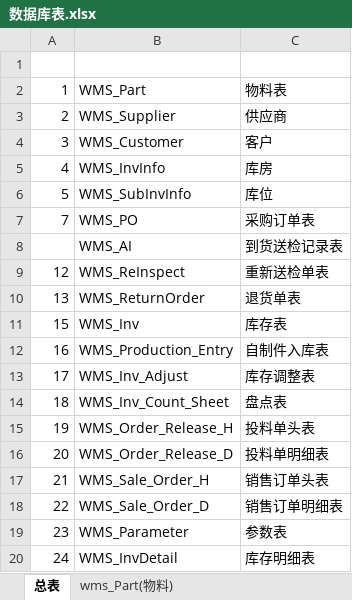
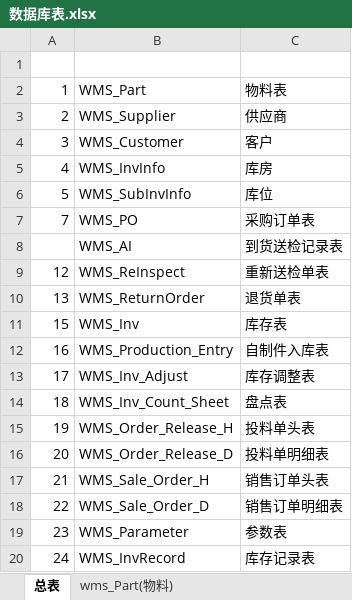
Before and after one commit to NC-ThreeGo/XDWMS-Ymnets, an Excel workbook: DB/数据库表.xlsx, sheet 总表, drawn as a sheet; values as stored, in another font and other column widths than the file's, no borders; the diff names each change by its address in the sheet, - before the commit and + after, or states it on an @@ line.

```diff
--- a/DB/数据库表.xlsx (sheet 总表)
+++ b/DB/数据库表.xlsx (sheet 总表)
-B20: WMS_InvDetail
+B20: WMS_InvRecord
-C20: 库存明细表
+C20: 库存记录表
```
Also changed, not shown: 2 other files.
